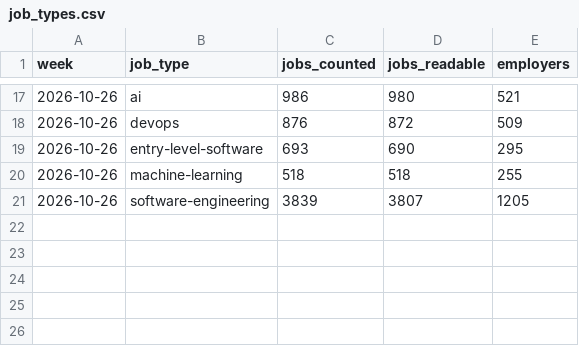
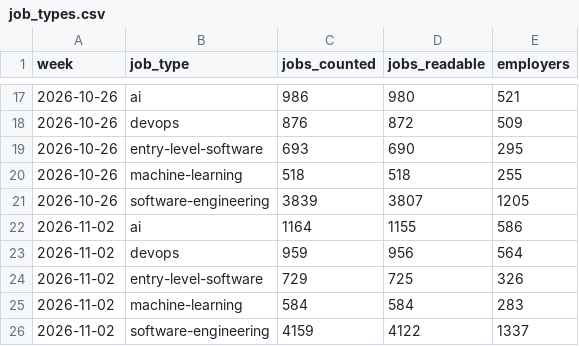
Before and after one commit to DerrickWawerumuturi/glassbox-job-counts, a CSV file: job_types.csv, drawn as a sheet; only a part is shown, gaps mark what is left out; the diff names each change by its address in the sheet, - before the commit and + after, or states it on an @@ line.

```diff
--- a/job_types.csv
+++ b/job_types.csv
+row 22: 2026-11-02 | ai | 1164 | 1155 | 586
+row 23: 2026-11-02 | devops | 959 | 956 | 564
+row 24: 2026-11-02 | entry-level-software | 729 | 725 | 326
+row 25: 2026-11-02 | machine-learning | 584 | 584 | 283
+row 26: 2026-11-02 | software-engineering | 4159 | 4122 | 1337
```
Also changed, not shown: experience.csv, 5 other files.
